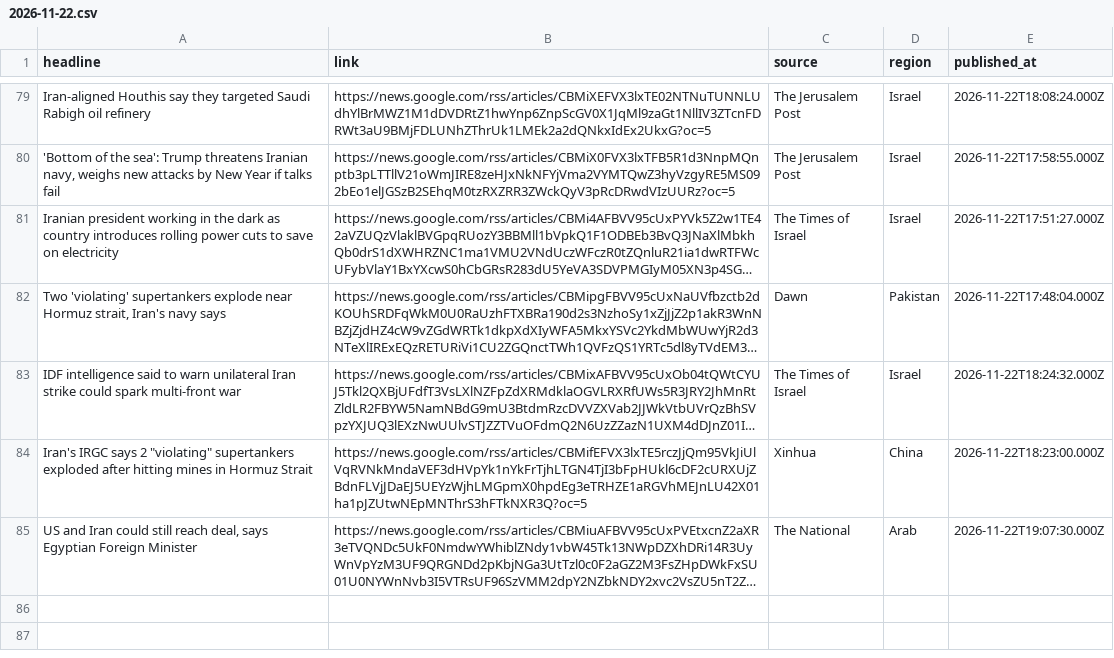
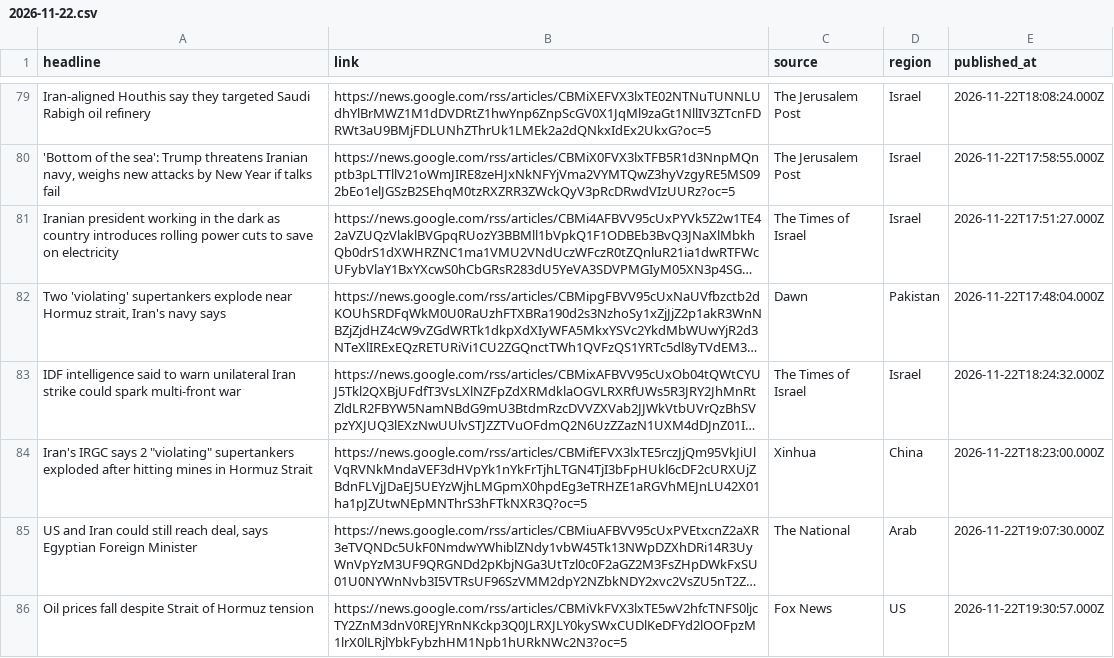
Before and after one commit to rajabzadehalidip/iran-news, a CSV file: news/2026-11-22.csv, drawn as a sheet; only a part is shown, gaps mark what is left out; long unchanged cells end in …; the diff names each change by its address in the sheet, - before the commit and + after, or states it on an @@ line.

Commit message:
Add 1 headlines for 2026-11-22

```diff
--- a/news/2026-11-22.csv
+++ b/news/2026-11-22.csv
+row 86: Oil prices fall despite Strait of Hormuz tension | https://news.google.com/rss/articles/CBMiVkFVX3lxTE5wV2hfcTNFS0ljcTY2ZnM3dnV0REJYRnNKckp3Q0JLRXJLY0kySWxCUDlKeDFYd2lOOFpzM1lrX0lLRjlYbkFybzhHM1Npb1hURkNWc2N3?oc=5 | Fox News | US | 2026-11-22T19:30:57.000Z
```
